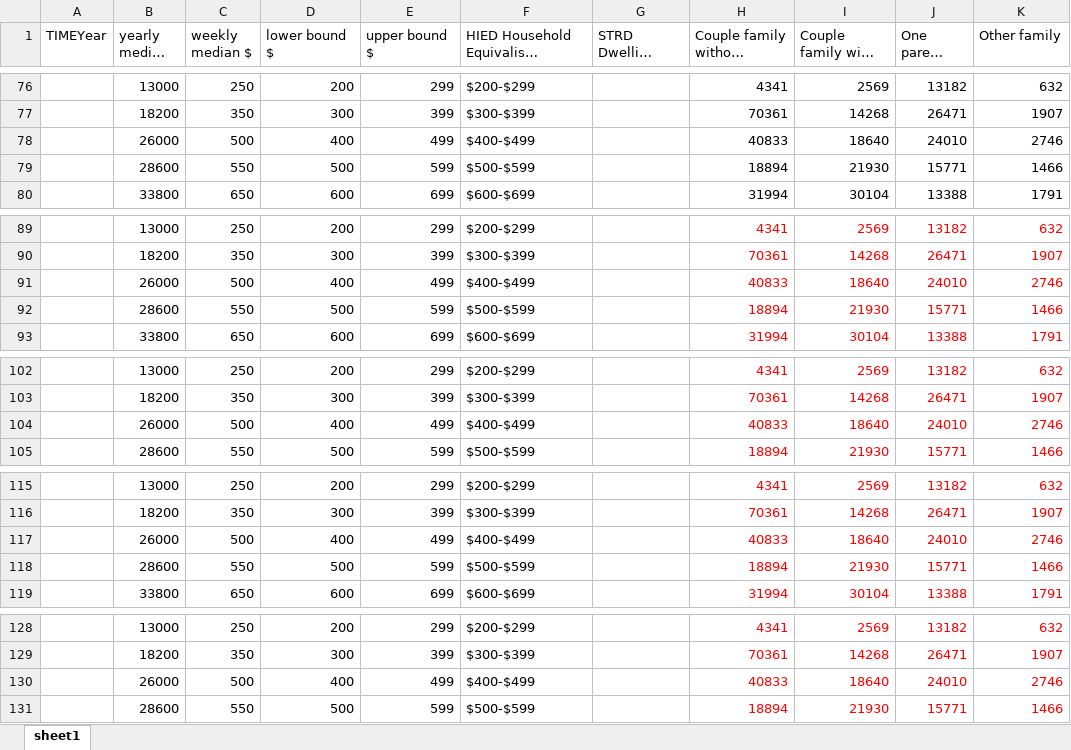
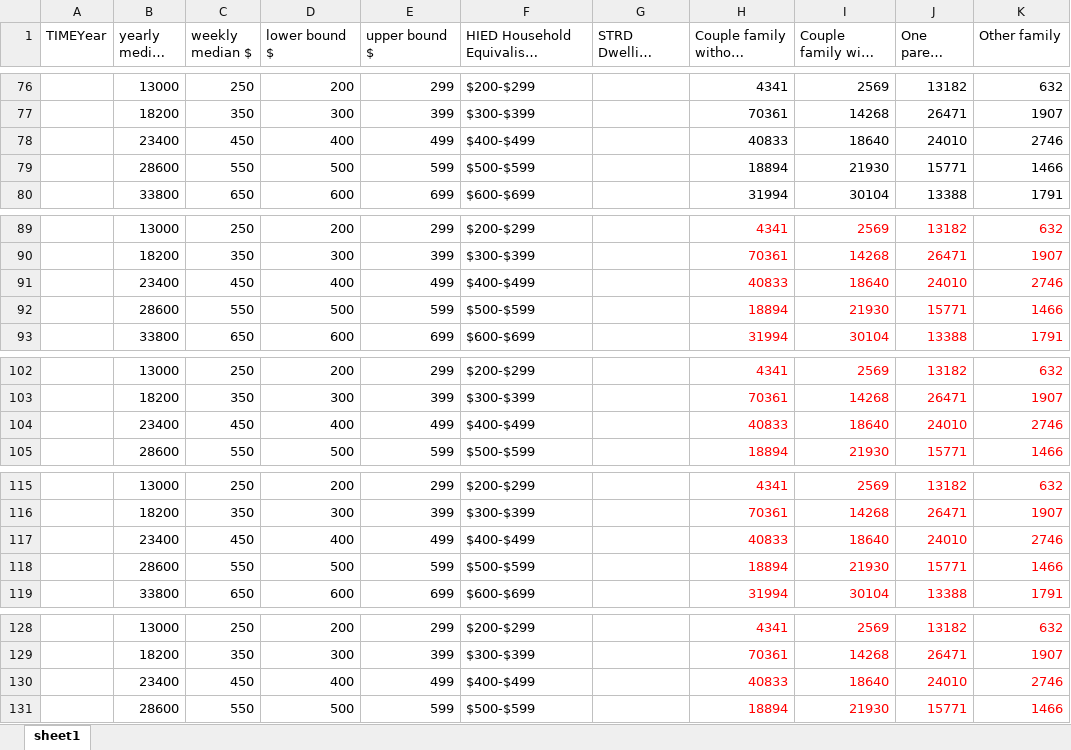
Before and after one commit to gr4sp/simulationEngine, an Excel workbook: experiments/assesmentData/STRD Dwelling StructurE_HIED HouseholdEquivalisedIncome_FMCFFamily Composition_VIC_20061116_IMAPconventionV2.xlsx, sheet sheet1, drawn as a sheet; only a part is shown, gaps mark what is left out; long unchanged cells end in …; values as stored, in another font and other column widths than the file's, no borders; the diff covers the shown part only; the diff names each change by its address in the sheet, - before the commit and + after, or states it on an @@ line.

```diff
--- a/experiments/assesmentData/STRD Dwelling StructurE_HIED HouseholdEquivalisedIncome_FMCFFamily Composition_VIC_20061116_IMAPconventionV2.xlsx (sheet sheet1)
+++ b/experiments/assesmentData/STRD Dwelling StructurE_HIED HouseholdEquivalisedIncome_FMCFFamily Composition_VIC_20061116_IMAPconventionV2.xlsx (sheet sheet1)
-B78 (yearly median $): 26000
+B78 (yearly median $): 23400
-C78 (weekly median $): 500
+C78 (weekly median $): 450
-B91 (yearly median $): 26000
+B91 (yearly median $): 23400
-C91 (weekly median $): 500
+C91 (weekly median $): 450
-B104 (yearly median $): 26000
+B104 (yearly median $): 23400
-C104 (weekly median $): 500
+C104 (weekly median $): 450
-B117 (yearly median $): 26000
+B117 (yearly median $): 23400
-C117 (weekly median $): 500
+C117 (weekly median $): 450
-B130 (yearly median $): 26000
+B130 (yearly median $): 23400
-C130 (weekly median $): 500
+C130 (weekly median $): 450
```
Also changed, not shown: 6 edited cells elsewhere in this sheet, experiments/assesmentData/IMAP Typologies E consumption per type with end uses.xlsx, 31 other files.
